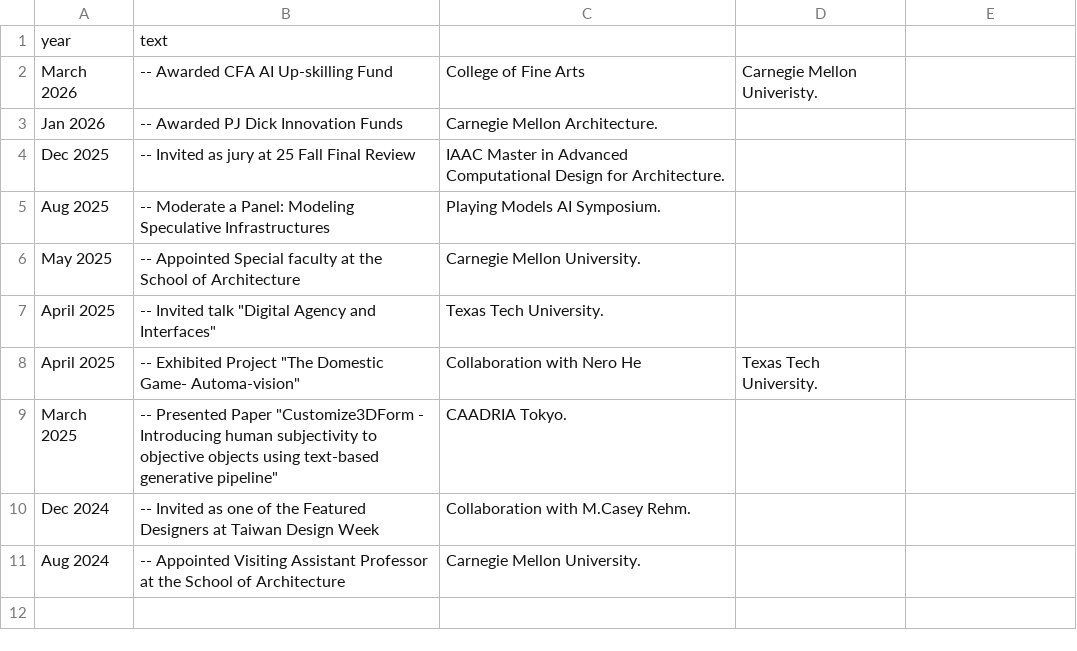
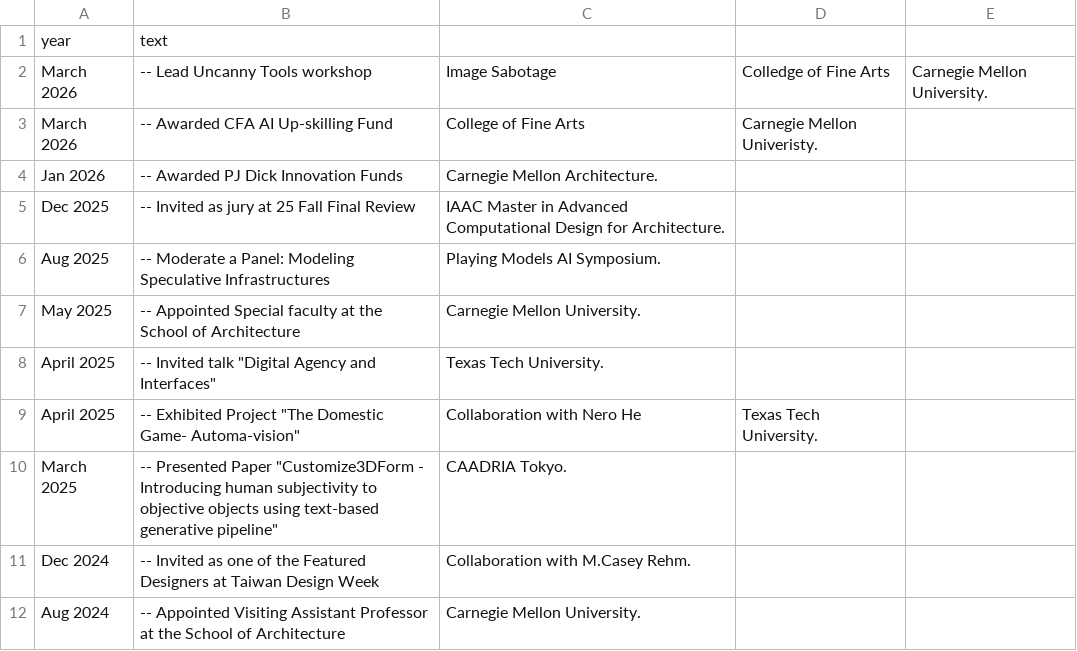
Before and after one commit to Jimmycheng0105/info, a CSV file: data/news.csv, drawn as a sheet; the diff names each change by its address in the sheet, - before the commit and + after, or states it on an @@ line.

Commit message:
Update news.csv

```diff
--- a/data/news.csv
+++ b/data/news.csv
+row 2: March 2026 | -- Lead Uncanny Tools workshop | Image Sabotage | Colledge of Fine Arts | Carnegie Mellon University.
```
